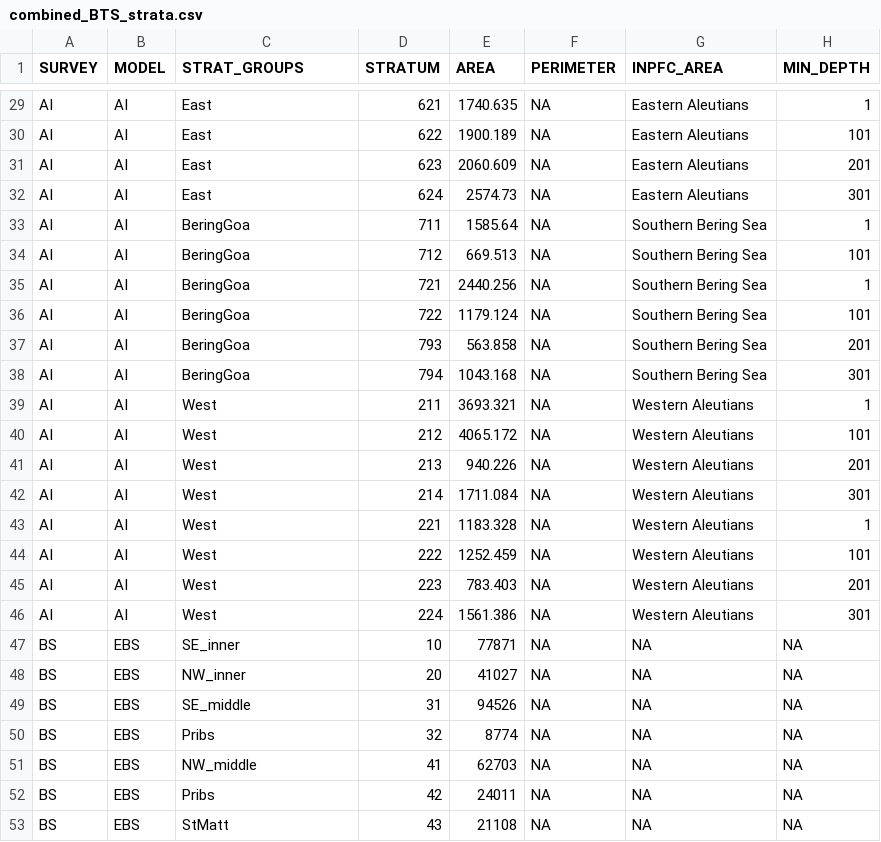
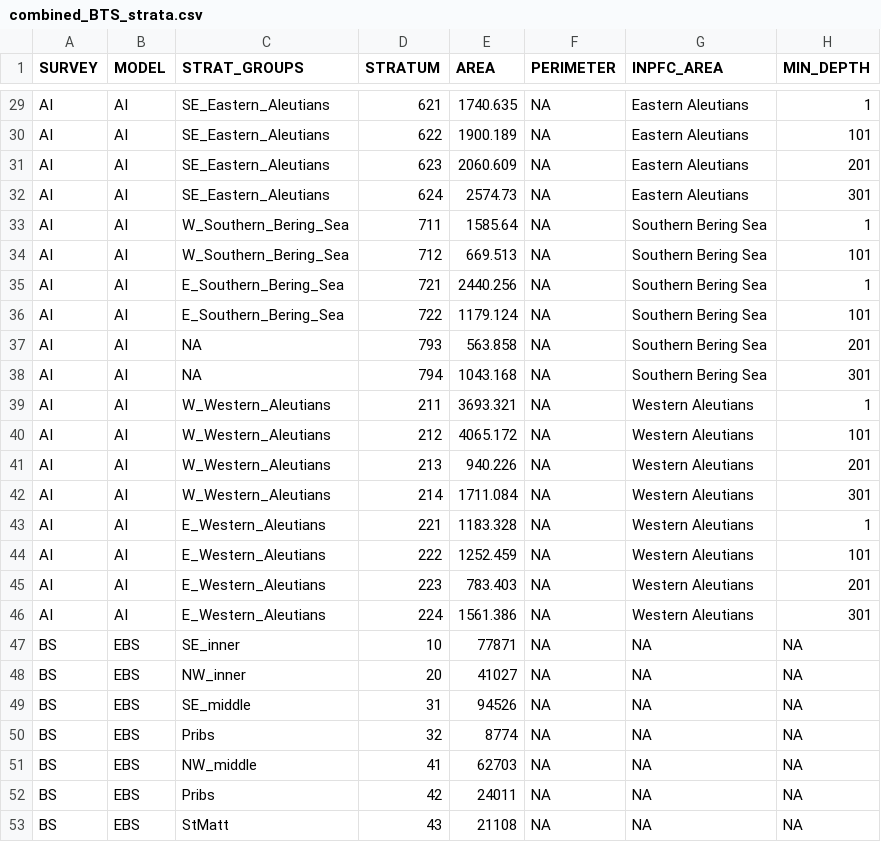
Before and after one commit to kaydin/reem_diets, a CSV file: lookups/combined_BTS_strata.csv, drawn as a sheet; only a part is shown, gaps mark what is left out; the diff covers the shown part only; the diff names each change by its address in the sheet, - before the commit and + after, or states it on an @@ line.

```diff
--- a/lookups/combined_BTS_strata.csv
+++ b/lookups/combined_BTS_strata.csv
-C29:C32 (STRAT_GROUPS): East
+C29:C32 (STRAT_GROUPS): SE_Eastern_Aleutians
-C33:C34 (STRAT_GROUPS): BeringGoa
+C33:C34 (STRAT_GROUPS): W_Southern_Bering_Sea
-C35:C36 (STRAT_GROUPS): BeringGoa
+C35:C36 (STRAT_GROUPS): E_Southern_Bering_Sea
-C37:C38 (STRAT_GROUPS): BeringGoa
+C37:C38 (STRAT_GROUPS): NA
-C39:C42 (STRAT_GROUPS): West
+C39:C42 (STRAT_GROUPS): W_Western_Aleutians
-C43:C46 (STRAT_GROUPS): West
+C43:C46 (STRAT_GROUPS): E_Western_Aleutians
```
Also changed, not shown: 27 edited cells elsewhere in this file, 6 other files.
